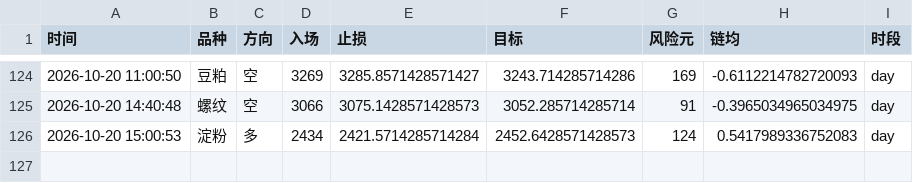
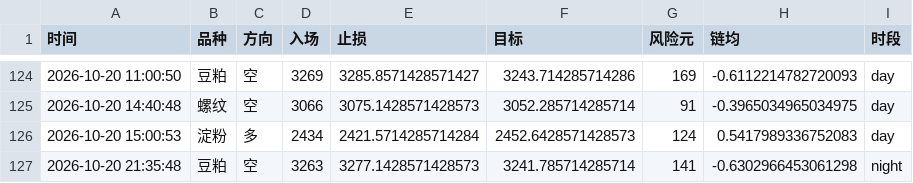
Before and after one commit to Yuffish2/futures-watcher, a CSV file: out/cf_signals.csv, drawn as a sheet; only a part is shown, gaps mark what is left out; the diff names each change by its address in the sheet, - before the commit and + after, or states it on an @@ line.

Commit message:
cf-signal: 2026-10-20 21:35:48

```diff
--- a/out/cf_signals.csv
+++ b/out/cf_signals.csv
+row 127: 2026-10-20 21:35:48 | 豆粕 | 空 | 3263 | 3277.1428571428573 | 3241.785714285714 | 141 | -0.6302966453061298 | night
```
